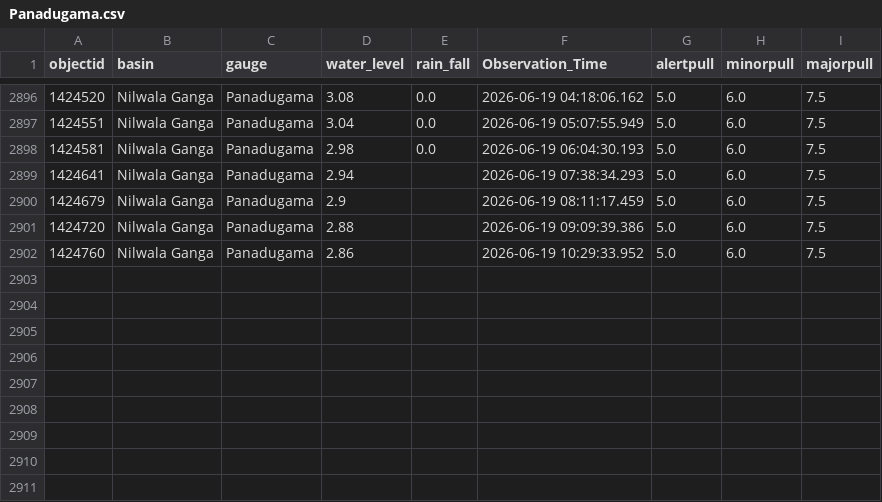
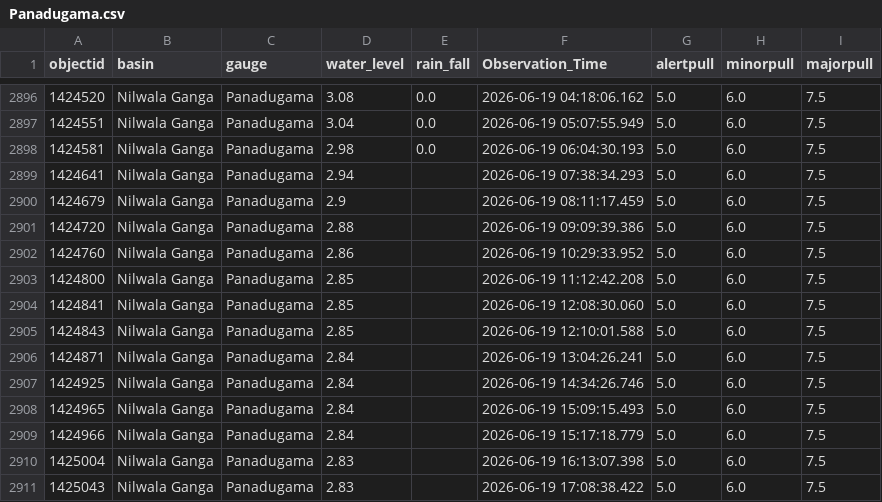
Before and after one commit to hhumal/Irrigation-Dept-Manual-River-Gauge-Readings, a CSV file: Station_Rainfall_CSVs/Panadugama.csv, drawn as a sheet; only a part is shown, gaps mark what is left out; the diff names each change by its address in the sheet, - before the commit and + after, or states it on an @@ line.

```diff
--- a/Station_Rainfall_CSVs/Panadugama.csv
+++ b/Station_Rainfall_CSVs/Panadugama.csv
+row 2903: 1424800 | Nilwala Ganga | Panadugama | 2.85 |  | 2026-06-19 11:12:42.208 | 5.0 | 6.0 | 7.5
+row 2904: 1424841 | Nilwala Ganga | Panadugama | 2.85 |  | 2026-06-19 12:08:30.060 | 5.0 | 6.0 | 7.5
+row 2905: 1424843 | Nilwala Ganga | Panadugama | 2.85 |  | 2026-06-19 12:10:01.588 | 5.0 | 6.0 | 7.5
+row 2906: 1424871 | Nilwala Ganga | Panadugama | 2.84 |  | 2026-06-19 13:04:26.241 | 5.0 | 6.0 | 7.5
+row 2907: 1424925 | Nilwala Ganga | Panadugama | 2.84 |  | 2026-06-19 14:34:26.746 | 5.0 | 6.0 | 7.5
+row 2908: 1424965 | Nilwala Ganga | Panadugama | 2.84 |  | 2026-06-19 15:09:15.493 | 5.0 | 6.0 | 7.5
+row 2909: 1424966 | Nilwala Ganga | Panadugama | 2.84 |  | 2026-06-19 15:17:18.779 | 5.0 | 6.0 | 7.5
+row 2910: 1425004 | Nilwala Ganga | Panadugama | 2.83 |  | 2026-06-19 16:13:07.398 | 5.0 | 6.0 | 7.5
+row 2911: 1425043 | Nilwala Ganga | Panadugama | 2.83 |  | 2026-06-19 17:08:38.422 | 5.0 | 6.0 | 7.5
```
Also changed, not shown: Station_Rainfall_CSVs/Deraniyagala.csv, Station_Rainfall_CSVs/Holombuwa.csv, 37 other files.
